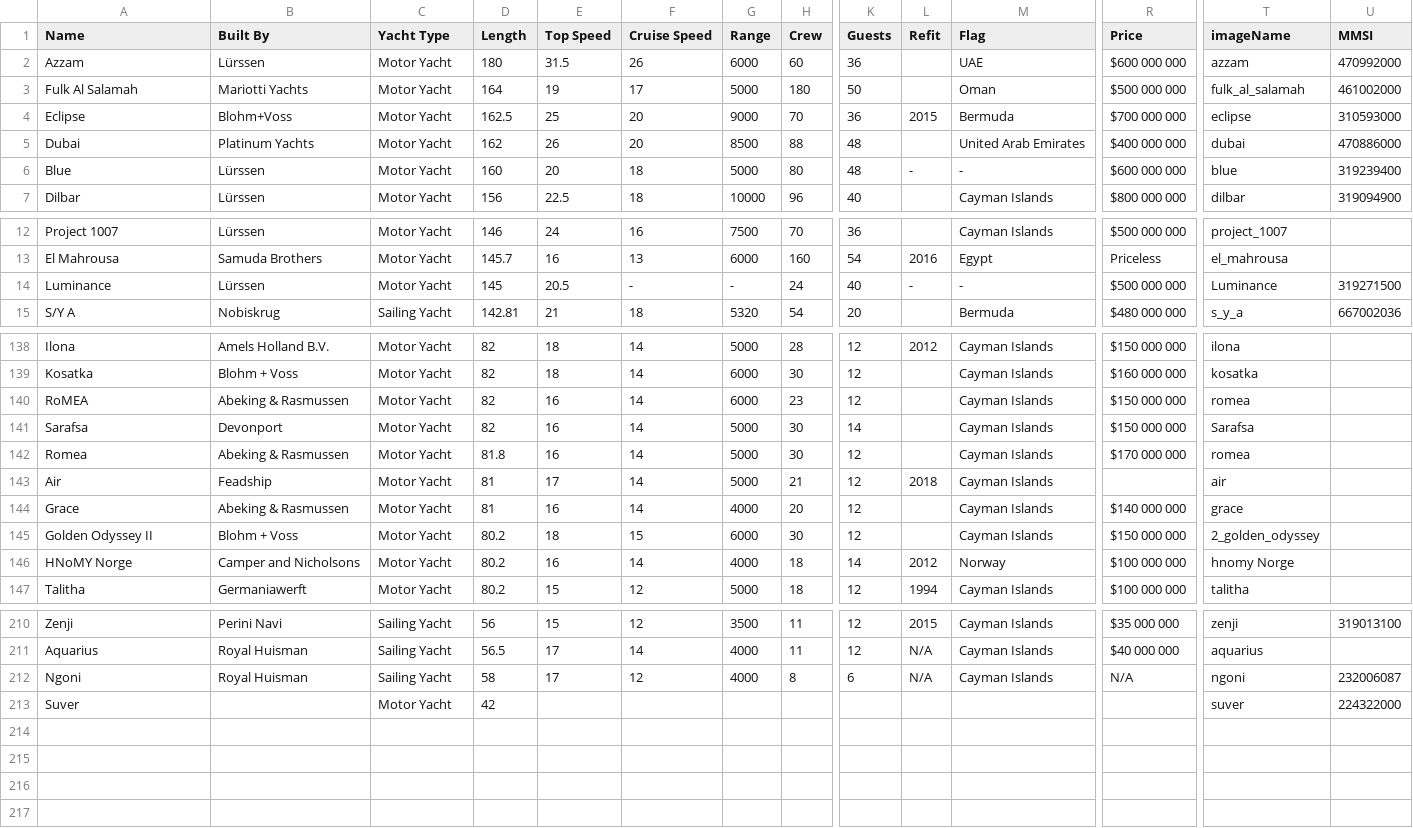
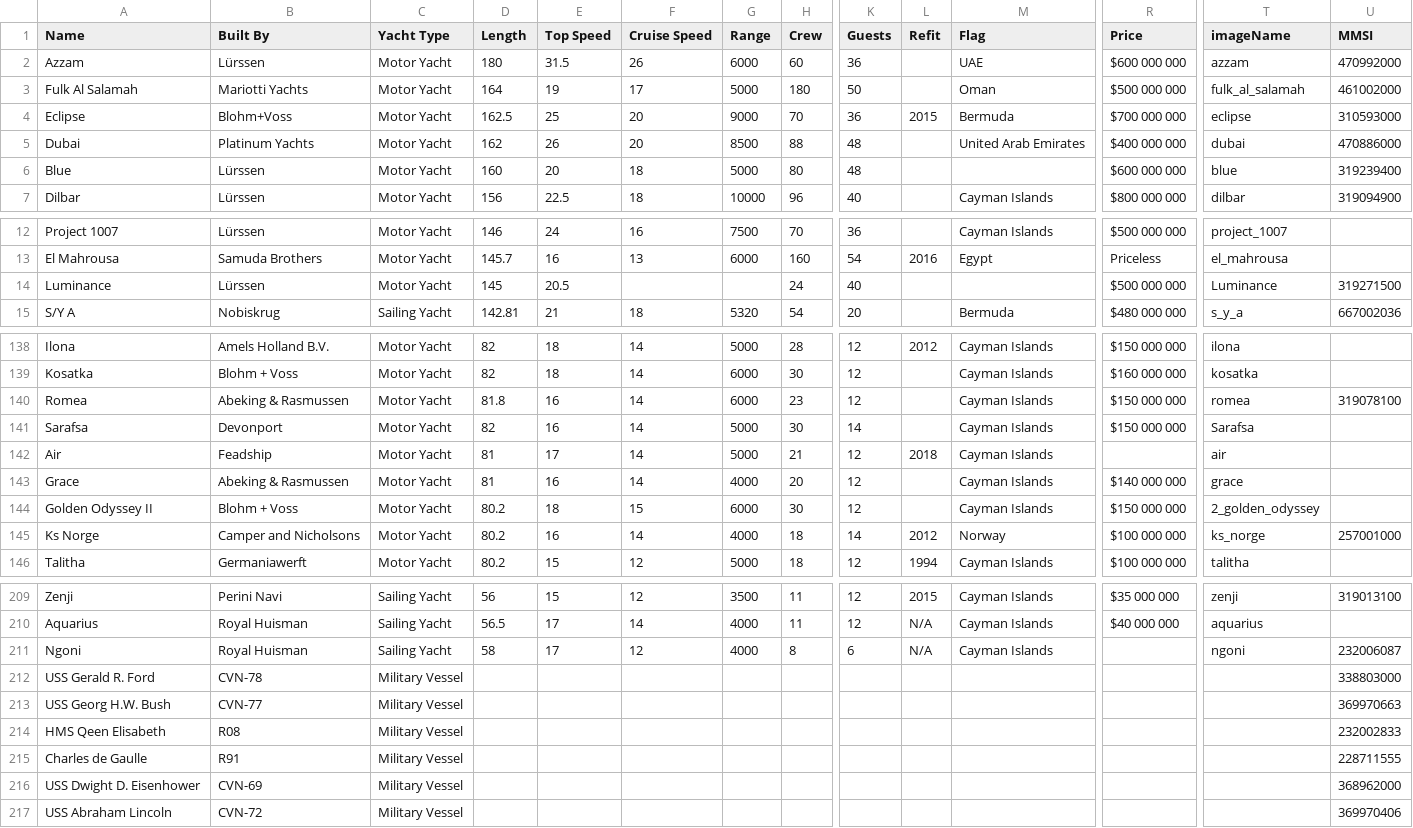
Before and after one commit to SensorEvolve/iYachtNew, a CSV file: src/assets/super_yachts.csv, drawn as a sheet; only a part is shown, gaps mark what is left out; removed rows and columns are numbered as before the commit, all else as after; rows hold the shown columns only; the diff covers the shown part only; the diff names each change by its address in the sheet, - before the commit and + after, or states it on an @@ line.

```diff
--- a/src/assets/super_yachts.csv
+++ b/src/assets/super_yachts.csv
-L6 (Refit): -
+L6 (Refit): (empty)
-M6 (Flag): -
+M6 (Flag): (empty)
-F14 (Cruise Speed): -
+F14 (Cruise Speed): (empty)
-G14 (Range): -
+G14 (Range): (empty)
-L14 (Refit): -
+L14 (Refit): (empty)
-M14 (Flag): -
+M14 (Flag): (empty)
-A140 (Name): RoMEA
+A140 (Name): Romea
-D140 (Length): 82
+D140 (Length): 81.8
-U140 (MMSI): (empty)
+U140 (MMSI): 319078100
-row 142: Romea | Abeking & Rasmussen | Motor Yacht | 81.8 | 16 | 14 | 5000 | 30 | 12 |  | Cayman Islands | $170 000 000 | romea
-A145 (Name): HNoMY Norge
+A145 (Name): Ks Norge
-T145 (imageName): hnomy Norge
+T145 (imageName): ks_norge
-U145 (MMSI): (empty)
+U145 (MMSI): 257001000
-R211 (Price): N/A
+R211 (Price): (empty)
-row 213: Suver |  | Motor Yacht | 42 |  |  |  |  |  |  |  |  | suver | 224322000
+row 212: USS Gerald R. Ford | CVN-78 | Military Vessel |  |  |  |  |  |  |  |  |  |  | 338803000
+row 213: USS Georg H.W. Bush | CVN-77 | Military Vessel |  |  |  |  |  |  |  |  |  |  | 369970663
+row 214: HMS Qeen Elisabeth | R08 | Military Vessel |  |  |  |  |  |  |  |  |  |  | 232002833
+row 215: Charles de Gaulle | R91 | Military Vessel |  |  |  |  |  |  |  |  |  |  | 228711555
+row 216: USS Dwight D. Eisenhower | CVN-69 | Military Vessel |  |  |  |  |  |  |  |  |  |  | 368962000
+row 217: USS Abraham Lincoln | CVN-72 | Military Vessel |  |  |  |  |  |  |  |  |  |  | 369970406
```
Also changed, not shown: 26 edited cells elsewhere in this file, 8 other files.
